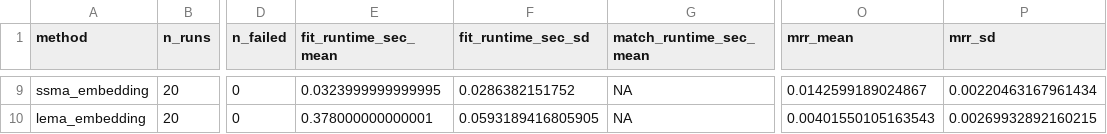
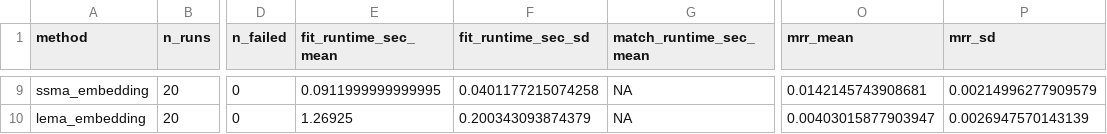
Before and after one commit to bbuchsbaum/manifoldalign, a CSV file: docs/rapid-ma-matching-summary.csv, drawn as a sheet; only a part is shown, gaps mark what is left out; the diff covers the shown part only; the diff names each change by its address in the sheet, - before the commit and + after, or states it on an @@ line.

```diff
--- a/docs/rapid-ma-matching-summary.csv
+++ b/docs/rapid-ma-matching-summary.csv
-E9 (fit_runtime_sec_mean): 0.0323999999999995
+E9 (fit_runtime_sec_mean): 0.0911999999999995
-F9 (fit_runtime_sec_sd): 0.0286382151752
+F9 (fit_runtime_sec_sd): 0.0401177215074258
-O9 (mrr_mean): 0.0142599189024867
+O9 (mrr_mean): 0.0142145743908681
-P9 (mrr_sd): 0.00220463167961434
+P9 (mrr_sd): 0.00214996277909579
-E10 (fit_runtime_sec_mean): 0.378000000000001
+E10 (fit_runtime_sec_mean): 1.26925
-F10 (fit_runtime_sec_sd): 0.0593189416805905
+F10 (fit_runtime_sec_sd): 0.200343093874379
-O10 (mrr_mean): 0.00401550105163543
+O10 (mrr_mean): 0.00403015877903947
-P10 (mrr_sd): 0.00269932892160215
+P10 (mrr_sd): 0.0026947570143139
```
Also changed, not shown: 62 edited cells elsewhere in this file, docs/rapid-ma-matching-raw.csv, docs/rapid-ma-validation-summary.csv, 9 other files.
